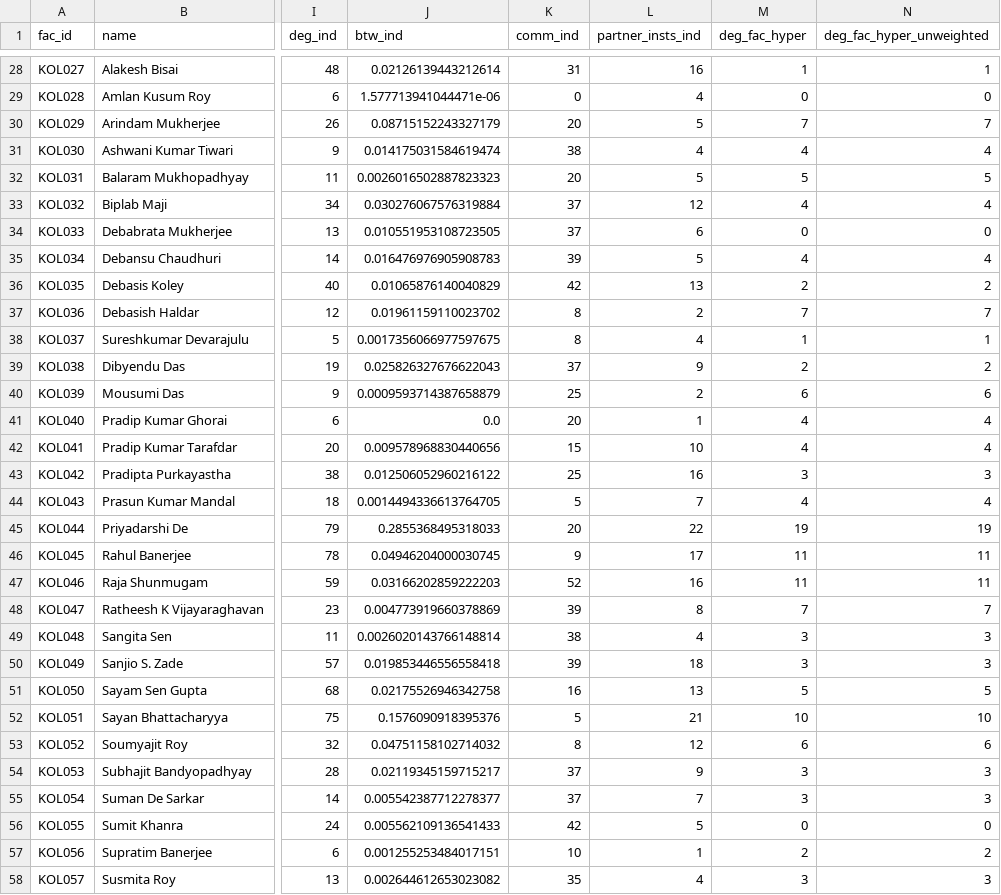
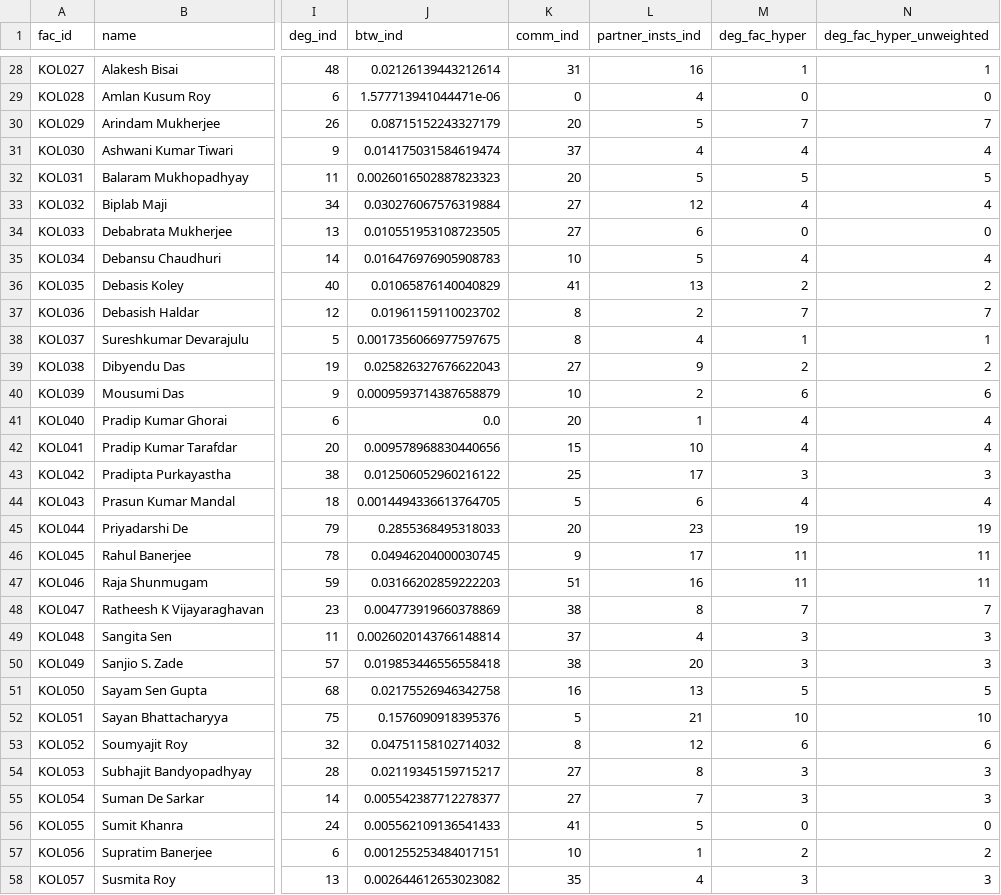
Before and after one commit to SudhuJ/citeGraph, a CSV file: data/out/network_faculty_centrality.csv, drawn as a sheet; only a part is shown, gaps mark what is left out; the diff covers the shown part only; the diff names each change by its address in the sheet, - before the commit and + after, or states it on an @@ line.

```diff
--- a/data/out/network_faculty_centrality.csv
+++ b/data/out/network_faculty_centrality.csv
-K31 (comm_ind): 38
+K31 (comm_ind): 37
-K33:K34 (comm_ind): 37
+K33:K34 (comm_ind): 27
-K35 (comm_ind): 39
+K35 (comm_ind): 10
-K36 (comm_ind): 42
+K36 (comm_ind): 41
-K39 (comm_ind): 37
+K39 (comm_ind): 27
-K40 (comm_ind): 25
+K40 (comm_ind): 10
-L43 (partner_insts_ind): 16
+L43 (partner_insts_ind): 17
-L44 (partner_insts_ind): 7
+L44 (partner_insts_ind): 6
-L45 (partner_insts_ind): 22
+L45 (partner_insts_ind): 23
-K47 (comm_ind): 52
+K47 (comm_ind): 51
-K48 (comm_ind): 39
+K48 (comm_ind): 38
-K49 (comm_ind): 38
+K49 (comm_ind): 37
-K50 (comm_ind): 39
+K50 (comm_ind): 38
-L50 (partner_insts_ind): 18
+L50 (partner_insts_ind): 20
-K54:K55 (comm_ind): 37
+K54:K55 (comm_ind): 27
-L54 (partner_insts_ind): 9
+L54 (partner_insts_ind): 8
-K56 (comm_ind): 42
+K56 (comm_ind): 41
```
Also changed, not shown: 142 edited cells elsewhere in this file, dashboard/src/data/connections.csv, data/out/indian_connections.csv, 27 other files.
